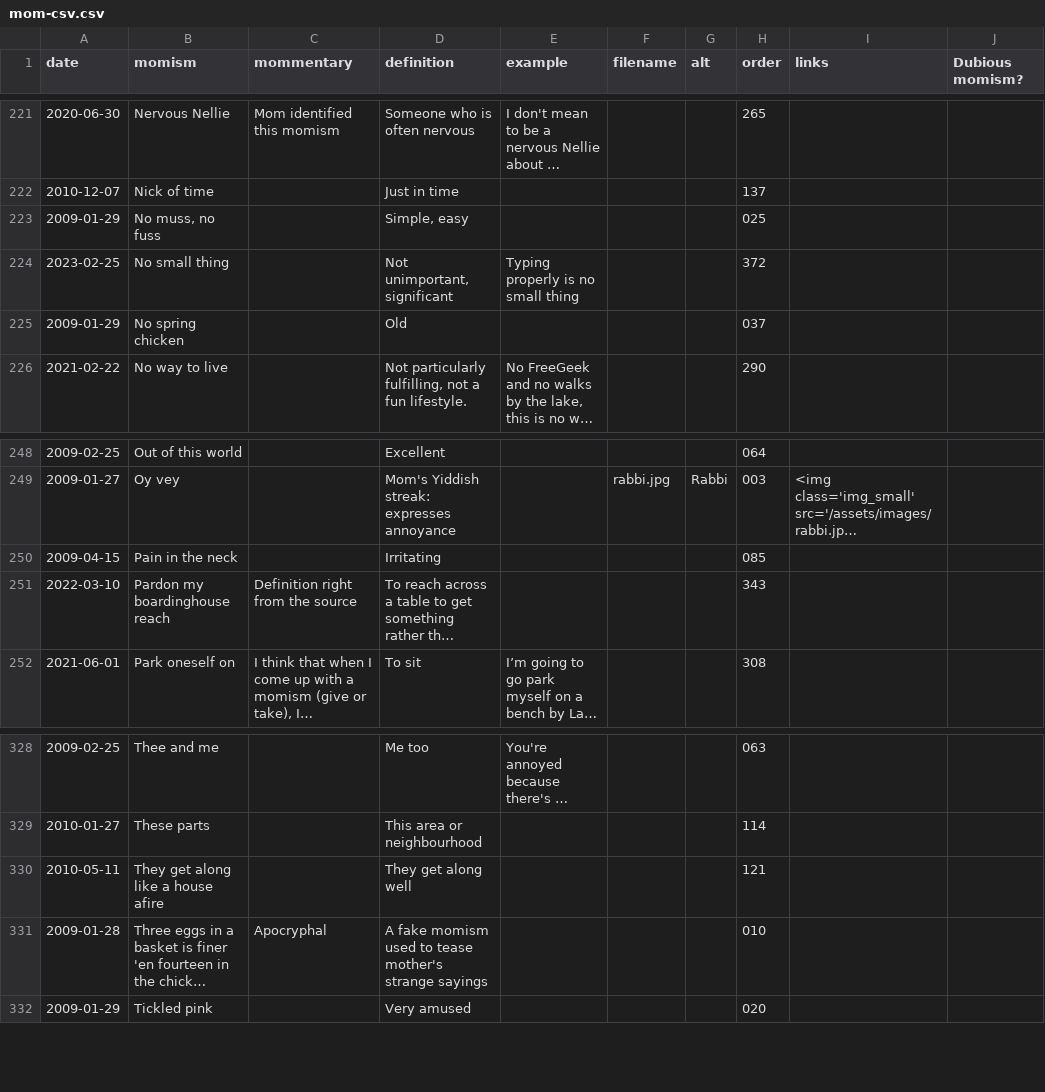
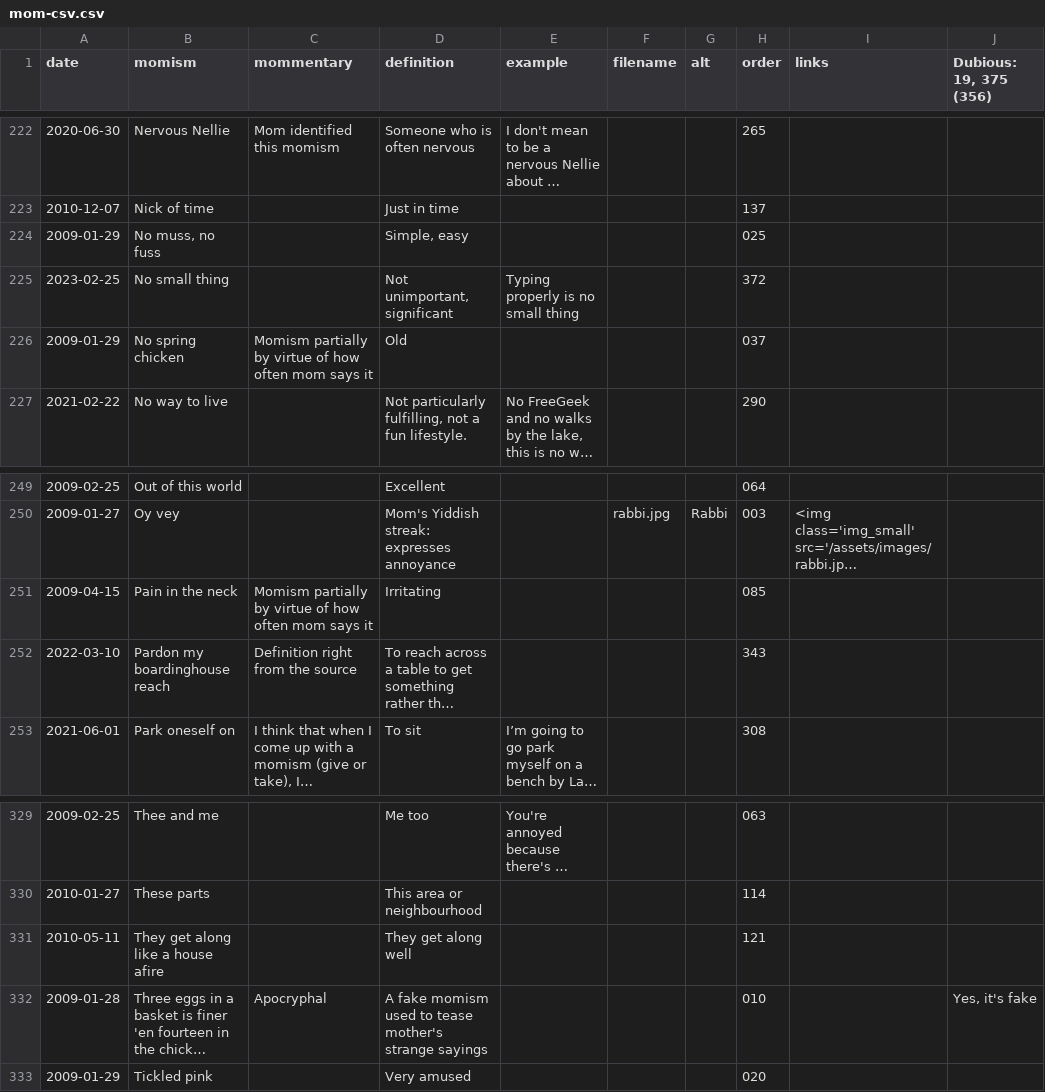
Before and after one commit to summerhays/new_momisms, a CSV file: _data/mom-csv.csv, drawn as a sheet; only a part is shown, gaps mark what is left out; long unchanged cells end in …; addresses are those after the commit; the diff covers the shown part only; the diff names each change by its address in the sheet, - before the commit and + after, or states it on an @@ line.

Commit message:
new momism

```diff
--- a/_data/mom-csv.csv
+++ b/_data/mom-csv.csv
-J1: Dubious momism?
+J1: Dubious: 19, 375 (356)
-C226 (mommentary): (empty)
+C226 (mommentary): Momism partially by virtue of how often mom says it
-C251 (mommentary): (empty)
+C251 (mommentary): Momism partially by virtue of how often mom says it
-J332 (Dubious: 19, 375 (356)): (empty)
+J332 (Dubious: 19, 375 (356)): Yes, it's fake
```
Also changed, not shown: 1 added row and 17 edited cells elsewhere in this file, 6 other files.
